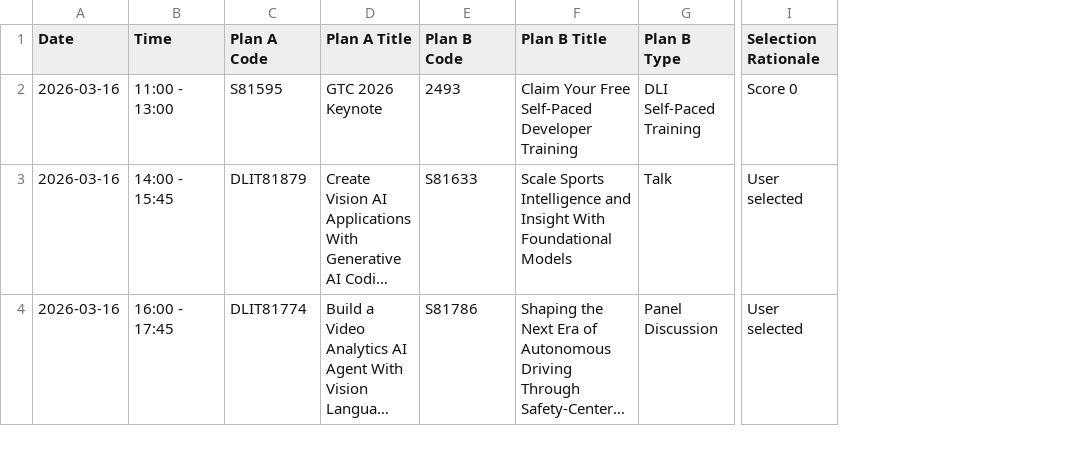
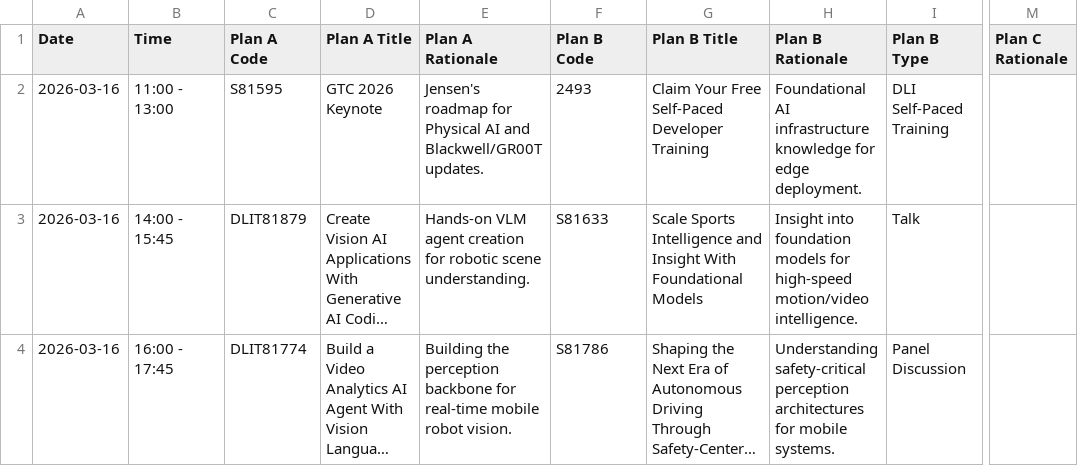
Before and after one commit to aloksh85/gtc_2026_schedule, a CSV file: plan_b_verified.csv, drawn as a sheet; only a part is shown, gaps mark what is left out; long unchanged cells end in …; removed rows and columns are numbered as before the commit, all else as after; the diff covers the shown part only; the diff names each change by its address in the sheet, - before the commit and + after, or states it on an @@ line.

```diff
--- a/plan_b_verified.csv
+++ b/plan_b_verified.csv
+column E (Plan A Rationale), rows 2-4: Jensen's roadmap for Physical AI and Blackwell/GR00T updates. | Hands-on VLM agent creation for robotic scene understanding. | Building the perception backbone for real-time mobile robot vision.
+column H (Plan B Rationale), rows 2-4: Foundational AI infrastructure knowledge for edge deployment. | Insight into foundation models for high-speed motion/video intelligence. | Understanding safety-critical perception architectures for mobile systems.
-column I (Selection Rationale), rows 2-4: Score 0 | User selected | User selected
+column M (Plan C Rationale), empty
```
Also changed, not shown: 2 removed rows and 4 edited cells elsewhere in this file, gtc2026_schedule_iteration_2.csv, 6 other files.
